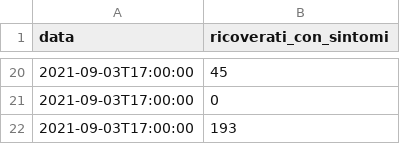
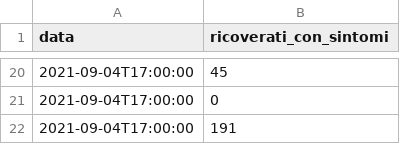
Before and after one commit to aborruso/flat_data_bash_example, a CSV file: dpc-covid19-ita-regioni-latest.csv, drawn as a sheet; only a part is shown, gaps mark what is left out; the diff covers the shown part only.

Commit message:
Flat: latest data (2021-09-04T15:51:25.658Z) {   "date": "2021-09-04T15:51:25.658Z",   "files": [     {       "name": "dpc-covid19-ita-regioni-latest.csv",       "deltaBytes": 0,       "source": "https://raw.githubusercontent.com/pcm-dpc/COVID-19/master/dati-regioni/dpc-covid19-ita-regioni-latest.csv"     }   ] }

```diff
--- a/dpc-covid19-ita-regioni-latest.csv
+++ b/dpc-covid19-ita-regioni-latest.csv
@@ -20,3 +20,3 @@ data,ricoverati_con_sintomi
-2021-09-03T17:00:00,45
-2021-09-03T17:00:00,0
-2021-09-03T17:00:00,193
+2021-09-04T17:00:00,45
+2021-09-04T17:00:00,0
+2021-09-04T17:00:00,191
```
Also changed, not shown: 15 added rows, 15 removed rows and 3 edited cells elsewhere in this file.
